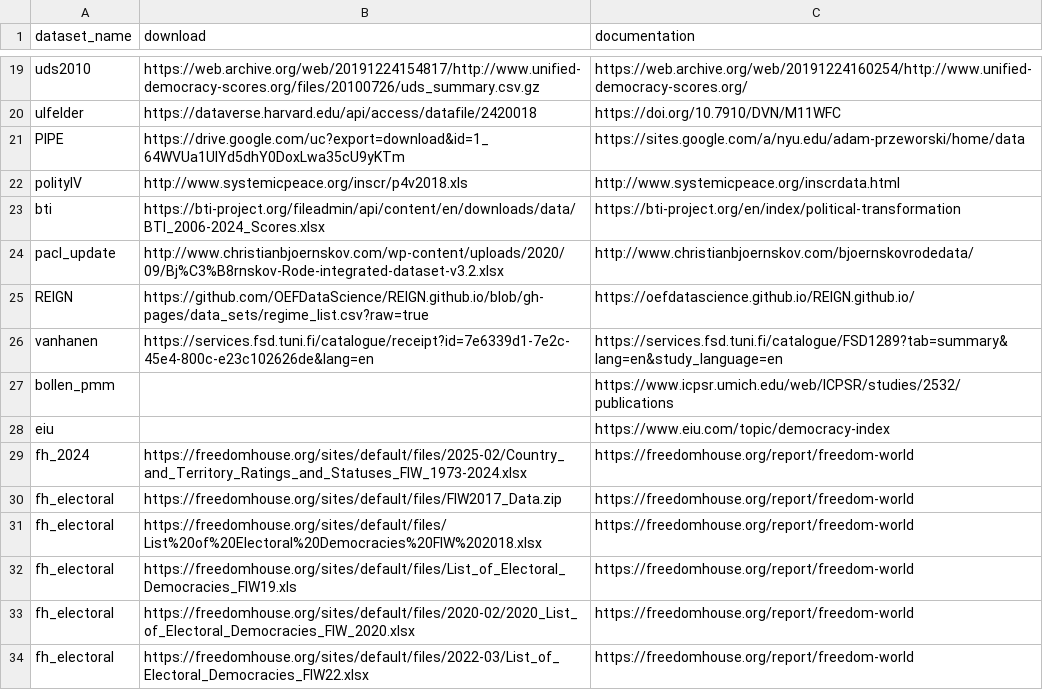
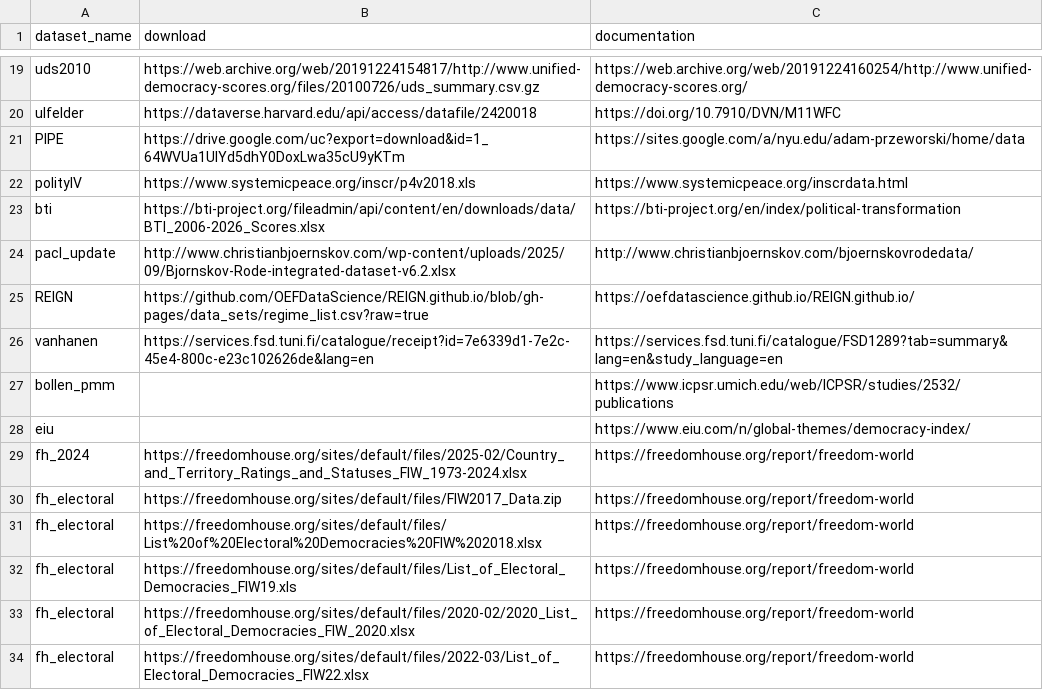
Before and after one commit to xmarquez/democracyData, a CSV file: data-raw/url-list.csv, drawn as a sheet; only a part is shown, gaps mark what is left out; the diff covers the shown part only.

```diff
--- a/data-raw/url-list.csv
+++ b/data-raw/url-list.csv
@@ -21,5 +21,5 @@ ulfelder,https://dataverse.harvard.edu/api/access/datafile/2420018,https://doi.o
 PIPE,https://drive.google.com/uc?export=download&id=1_64WVUa1UIYd5dhY0DoxLwa35cU9yKTm,https://sites.google.com/a/nyu.edu/adam-przeworski/home/data
-polityIV,http://www.systemicpeace.org/inscr/p4v2018.xls,http://www.systemicpeace.org/inscrdata.html
-bti,https://bti-project.org/fileadmin/api/content/en/downloads/data/BTI_2006-2024_Scores.xlsx,https://bti-project.org/en/index/political-transformation
-pacl_update,http://www.christianbjoernskov.com/wp-content/uploads/2020/09/Bj%C3%B8rnskov-Rode-integrated-dataset-v3.2.xlsx,http://www.christianbjoernskov.com/bjoernskovrodedata/
+polityIV,https://www.systemicpeace.org/inscr/p4v2018.xls,https://www.systemicpeace.org/inscrdata.html
+bti,https://bti-project.org/fileadmin/api/content/en/downloads/data/BTI_2006-2026_Scores.xlsx,https://bti-project.org/en/index/political-transformation
+pacl_update,http://www.christianbjoernskov.com/wp-content/uploads/2025/09/Bjornskov-Rode-integrated-dataset-v6.2.xlsx,http://www.christianbjoernskov.com/bjoernskovrodedata/
 REIGN,https://github.com/OEFDataScience/REIGN.github.io/blob/gh-pages/data_sets/regime_list.csv?raw=true,https://oefdatascience.github.io/REIGN.github.io/
@@ -27,3 +27,3 @@ vanhanen,https://services.fsd.tuni.fi/catalogue/receipt?id=7e6339d1-7e2c-45e4-80
 bollen_pmm,,https://www.icpsr.umich.edu/web/ICPSR/studies/2532/publications
-eiu,,https://www.eiu.com/topic/democracy-index
+eiu,,https://www.eiu.com/n/global-themes/democracy-index/
 fh_2024,https://freedomhouse.org/sites/default/files/2025-02/Country_and_Territory_Ratings_and_Statuses_FIW_1973-2024.xlsx,https://freedomhouse.org/report/freedom-world
```
Also changed, not shown: 1 removed row and 15 edited cells elsewhere in this file, data-raw/democracy_info.csv, 28 other files.
